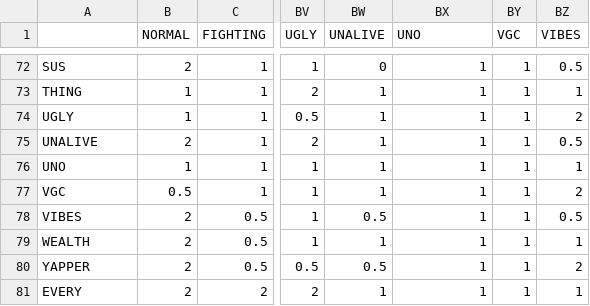
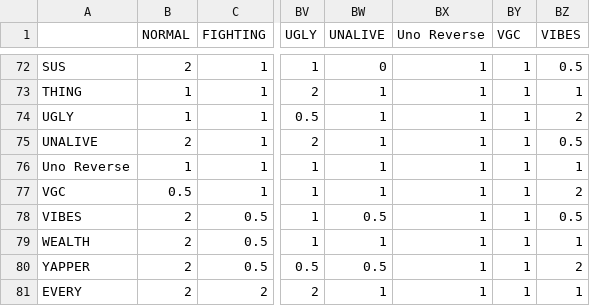
Before and after one commit to Anything-Random/Too-Many-Types-2-Type-Calculator, a CSV file: 2 Many Types Spreadsheet - Type Chart.csv, drawn as a sheet; only a part is shown, gaps mark what is left out; the diff names each change by its address in the sheet, - before the commit and + after, or states it on an @@ line.

```diff
--- a/2 Many Types Spreadsheet - Type Chart.csv
+++ b/2 Many Types Spreadsheet - Type Chart.csv
-BX1: UNO
+BX1: Uno Reverse
-A76: UNO
+A76: Uno Reverse
```
Also changed, not shown: 2 Many Types Spreadsheet - Dex.csv, 4 other files.
